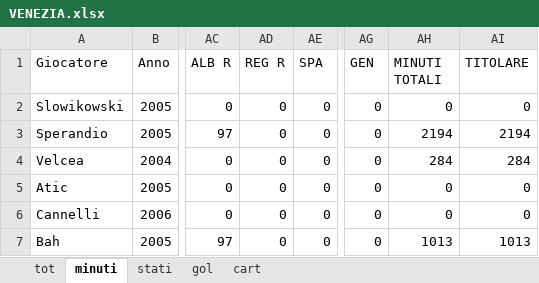
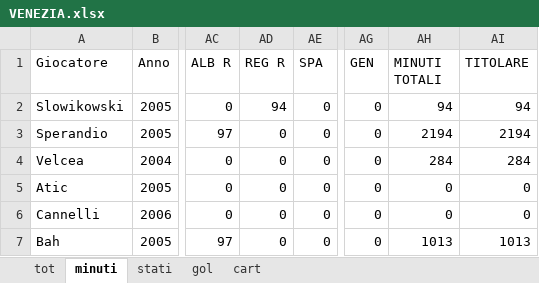
Before and after one commit to elrampa92/VFCu19, an Excel workbook: DATABASE/VENEZIA.xlsx, sheet minuti, drawn as a sheet; only a part is shown, gaps mark what is left out; values as stored, in another font and other column widths than the file's, no borders; the diff covers the shown part only; the diff names each change by its address in the sheet, - before the commit and + after, or states it on an @@ line.

```diff
--- a/DATABASE/VENEZIA.xlsx (sheet minuti)
+++ b/DATABASE/VENEZIA.xlsx (sheet minuti)
-AD2 (REG R): 0
+AD2 (REG R): 94
-AH2 (MINUTI TOTALI): 0
+AH2 (MINUTI TOTALI): 94
-AI2 (TITOLARE): 0
+AI2 (TITOLARE): 94
```
Also changed, not shown: 31 edited cells elsewhere in this sheet, sheet stati, sheet tot, sheet gol.
